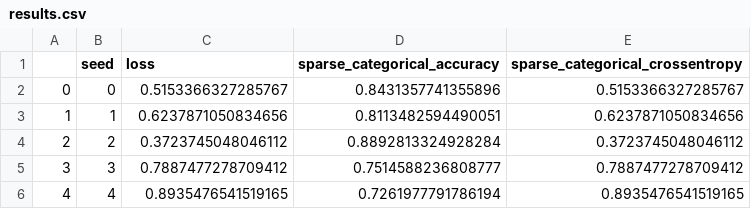
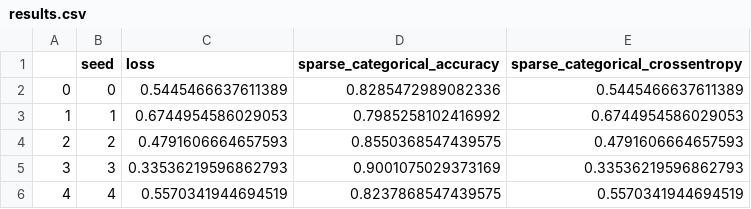
Before and after one commit to SawickiBartosz/DeepLearning2023, a CSV file: Project2_LSTM/cnn_lstm_complex/results.csv, drawn as a sheet.

Commit message:
update cnn_lstm complex

```diff
--- a/Project2_LSTM/cnn_lstm_complex/results.csv
+++ b/Project2_LSTM/cnn_lstm_complex/results.csv
@@ -1,6 +1,6 @@
 ,seed,loss,sparse_categorical_accuracy,sparse_categorical_crossentropy
-0,0,0.5153366327285767,0.8431357741355896,0.5153366327285767
-1,1,0.6237871050834656,0.8113482594490051,0.6237871050834656
-2,2,0.3723745048046112,0.8892813324928284,0.3723745048046112
-3,3,0.7887477278709412,0.7514588236808777,0.7887477278709412
-4,4,0.8935476541519165,0.7261977791786194,0.8935476541519165
+0,0,0.5445466637611389,0.8285472989082336,0.5445466637611389
+1,1,0.6744954586029053,0.7985258102416992,0.6744954586029053
+2,2,0.4791606664657593,0.8550368547439575,0.4791606664657593
+3,3,0.33536219596862793,0.9001075029373169,0.33536219596862793
+4,4,0.5570341944694519,0.8237868547439575,0.5570341944694519
```
Also changed, not shown: 11 other files.
